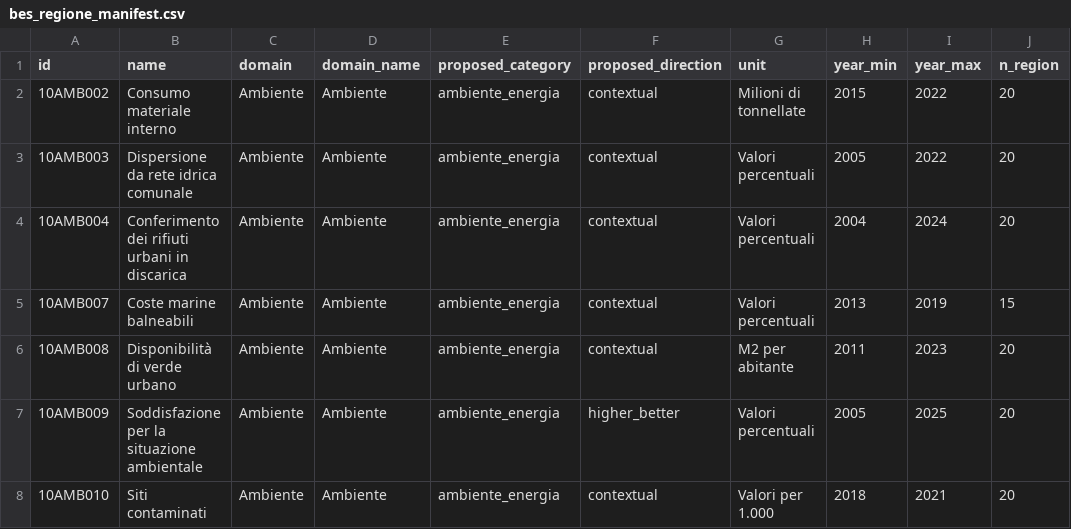
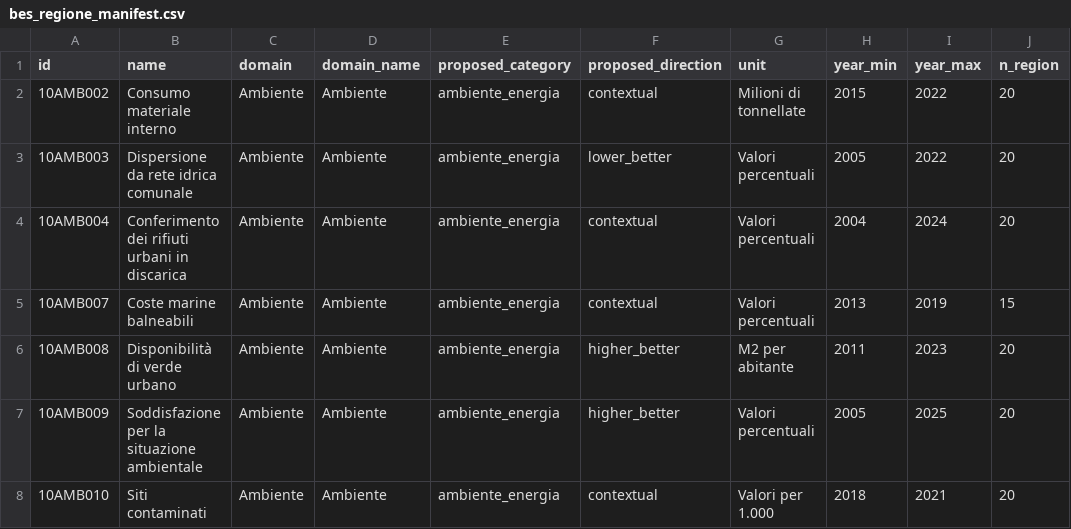
Before and after one commit to nmaiese/diset-viz, a CSV file: app/static/data/bes_regione_manifest.csv, drawn as a sheet; only a part is shown; the diff covers the shown part only; the diff names each change by its address in the sheet, - before the commit and + after, or states it on an @@ line.

Commit message:
Un verso solo: i 18 indicatori BES si leggono allo stesso modo su regioni e province
Su 18 indicatori il manifest provinciale e quello regionale davano versi
diversi (lower_better o higher_better contro contextual), e 1.027 posizioni
erano speculari fra la pagina provincia e la scheda. D1, deciso il 23/9: il
verso e' quello provinciale, gia' fissato in CURATED_DIRECTION_BES con la #239.

- Le 18 righe di proposed_direction in bes_regione_manifest.csv sono allineate
  a mano, come prevede il piano: update_bes_regions.py le produrrebbe uguali,
  perche' legge lo stesso CURATED_DIRECTION_BES.
- Le schede cambiano lettura: la spiegazione non dice piu' "contestuale", e
  le tabelle regionali degli indicatori higher_better si ordinano dal
  migliore. La classifica regionale della qualita' della vita resta identica,
  perche' questi indicatori si fermano al 2024 o prima.
- Dieci articoli dicevano che il BES tratta l'indicatore come "descrittivo" o
  "contestuale", e non e' cosi': Istat ne pubblica la polarita'. La frase si
  toglie o si riscrive senza, nessuna cifra cambia.
- Una prova: lo stesso id ha lo stesso verso nei due manifest. Il golden
  cambia su 16 righe, ed e' un cambio voluto.

```diff
--- a/app/static/data/bes_regione_manifest.csv
+++ b/app/static/data/bes_regione_manifest.csv
-F3 (proposed_direction): contextual
+F3 (proposed_direction): lower_better
-F6 (proposed_direction): contextual
+F6 (proposed_direction): higher_better
```
Also changed, not shown: 16 edited cells elsewhere in this file, 12 other files.
